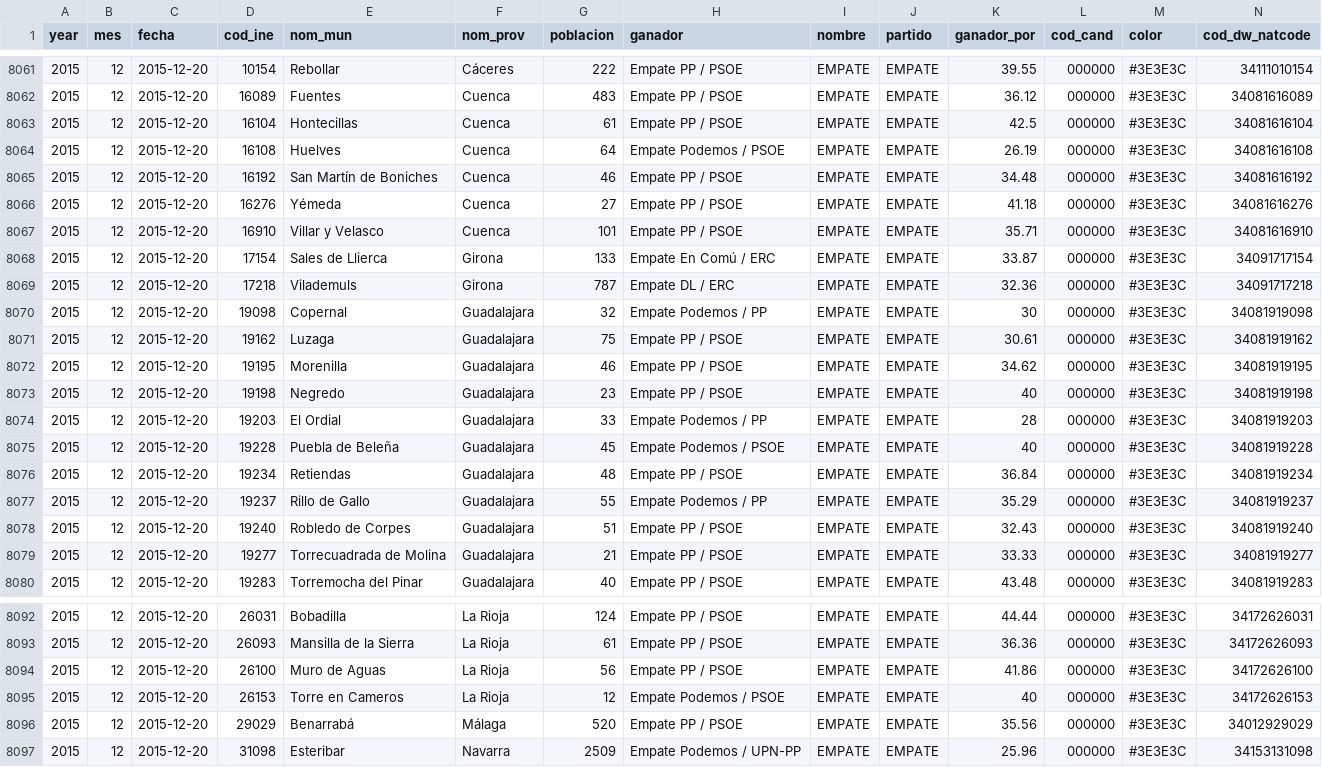
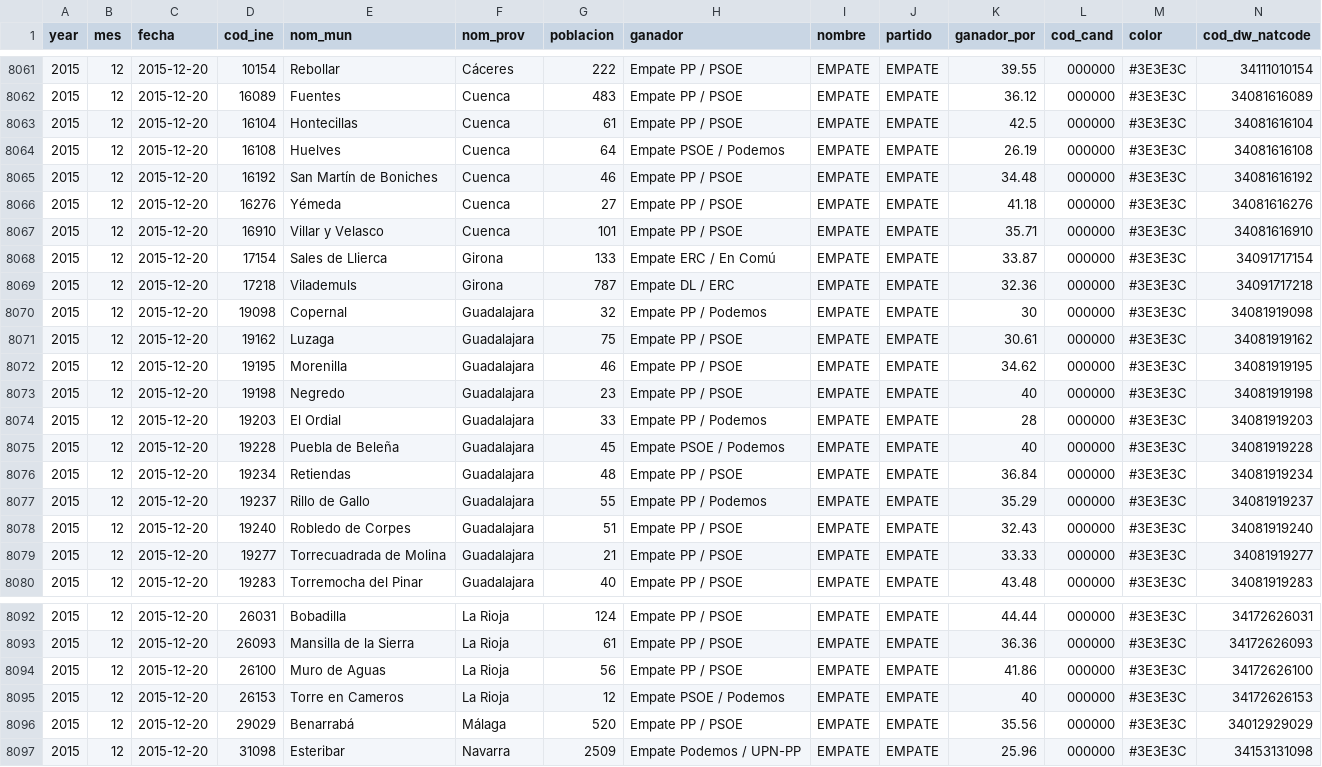
Before and after one commit to datosrtve/opendata, a CSV file: 2023/elecciones_generales_23J/mapbox_2015.csv, drawn as a sheet; only a part is shown, gaps mark what is left out; the diff covers the shown part only.

```diff
--- a/2023/elecciones_generales_23J/mapbox_2015.csv
+++ b/2023/elecciones_generales_23J/mapbox_2015.csv
@@ -8063,3 +8063,3 @@ year,mes,fecha,cod_ine,nom_mun,nom_prov,poblacion,ganador,nombre,partido,ganador
 2015,12,2015-12-20,16104,Hontecillas,Cuenca,61,Empate PP / PSOE,EMPATE,EMPATE,42.5,000000,#3E3E3C,34081616104
-2015,12,2015-12-20,16108,Huelves,Cuenca,64,Empate Podemos / PSOE,EMPATE,EMPATE,26.19,000000,#3E3E3C,34081616108
+2015,12,2015-12-20,16108,Huelves,Cuenca,64,Empate PSOE / Podemos,EMPATE,EMPATE,26.19,000000,#3E3E3C,34081616108
 2015,12,2015-12-20,16192,San Martín de Boniches,Cuenca,46,Empate PP / PSOE,EMPATE,EMPATE,34.48,000000,#3E3E3C,34081616192
@@ -8067,5 +8067,5 @@ year,mes,fecha,cod_ine,nom_mun,nom_prov,poblacion,ganador,nombre,partido,ganador
 2015,12,2015-12-20,16910,Villar y Velasco,Cuenca,101,Empate PP / PSOE,EMPATE,EMPATE,35.71,000000,#3E3E3C,34081616910
-2015,12,2015-12-20,17154,Sales de Llierca,Girona,133,Empate En Comú / ERC,EMPATE,EMPATE,33.87,000000,#3E3E3C,34091717154
+2015,12,2015-12-20,17154,Sales de Llierca,Girona,133,Empate ERC / En Comú,EMPATE,EMPATE,33.87,000000,#3E3E3C,34091717154
 2015,12,2015-12-20,17218,Vilademuls,Girona,787,Empate DL / ERC,EMPATE,EMPATE,32.36,000000,#3E3E3C,34091717218
-2015,12,2015-12-20,19098,Copernal,Guadalajara,32,Empate Podemos / PP,EMPATE,EMPATE,30,000000,#3E3E3C,34081919098
+2015,12,2015-12-20,19098,Copernal,Guadalajara,32,Empate PP / Podemos,EMPATE,EMPATE,30,000000,#3E3E3C,34081919098
 2015,12,2015-12-20,19162,Luzaga,Guadalajara,75,Empate PP / PSOE,EMPATE,EMPATE,30.61,000000,#3E3E3C,34081919162
@@ -8073,6 +8073,6 @@ year,mes,fecha,cod_ine,nom_mun,nom_prov,poblacion,ganador,nombre,partido,ganador
 2015,12,2015-12-20,19198,Negredo,Guadalajara,23,Empate PP / PSOE,EMPATE,EMPATE,40,000000,#3E3E3C,34081919198
-2015,12,2015-12-20,19203,El Ordial,Guadalajara,33,Empate Podemos / PP,EMPATE,EMPATE,28,000000,#3E3E3C,34081919203
-2015,12,2015-12-20,19228,Puebla de Beleña,Guadalajara,45,Empate Podemos / PSOE,EMPATE,EMPATE,40,000000,#3E3E3C,34081919228
+2015,12,2015-12-20,19203,El Ordial,Guadalajara,33,Empate PP / Podemos,EMPATE,EMPATE,28,000000,#3E3E3C,34081919203
+2015,12,2015-12-20,19228,Puebla de Beleña,Guadalajara,45,Empate PSOE / Podemos,EMPATE,EMPATE,40,000000,#3E3E3C,34081919228
 2015,12,2015-12-20,19234,Retiendas,Guadalajara,48,Empate PP / PSOE,EMPATE,EMPATE,36.84,000000,#3E3E3C,34081919234
-2015,12,2015-12-20,19237,Rillo de Gallo,Guadalajara,55,Empate Podemos / PP,EMPATE,EMPATE,35.29,000000,#3E3E3C,34081919237
+2015,12,2015-12-20,19237,Rillo de Gallo,Guadalajara,55,Empate PP / Podemos,EMPATE,EMPATE,35.29,000000,#3E3E3C,34081919237
 2015,12,2015-12-20,19240,Robledo de Corpes,Guadalajara,51,Empate PP / PSOE,EMPATE,EMPATE,32.43,000000,#3E3E3C,34081919240
@@ -8094,3 +8094,3 @@ year,mes,fecha,cod_ine,nom_mun,nom_prov,poblacion,ganador,nombre,partido,ganador
 2015,12,2015-12-20,26100,Muro de Aguas,La Rioja,56,Empate PP / PSOE,EMPATE,EMPATE,41.86,000000,#3E3E3C,34172626100
-2015,12,2015-12-20,26153,Torre en Cameros,La Rioja,12,Empate Podemos / PSOE,EMPATE,EMPATE,40,000000,#3E3E3C,34172626153
+2015,12,2015-12-20,26153,Torre en Cameros,La Rioja,12,Empate PSOE / Podemos,EMPATE,EMPATE,40,000000,#3E3E3C,34172626153
 2015,12,2015-12-20,29029,Benarrabá,Málaga,520,Empate PP / PSOE,EMPATE,EMPATE,35.56,000000,#3E3E3C,34012929029
```
Also changed, not shown: 11 edited cells elsewhere in this file, 2023/elecciones_generales_23J/mapbox_2008.csv, 2023/elecciones_generales_23J/mapbox_201904.csv, 1 other file.
